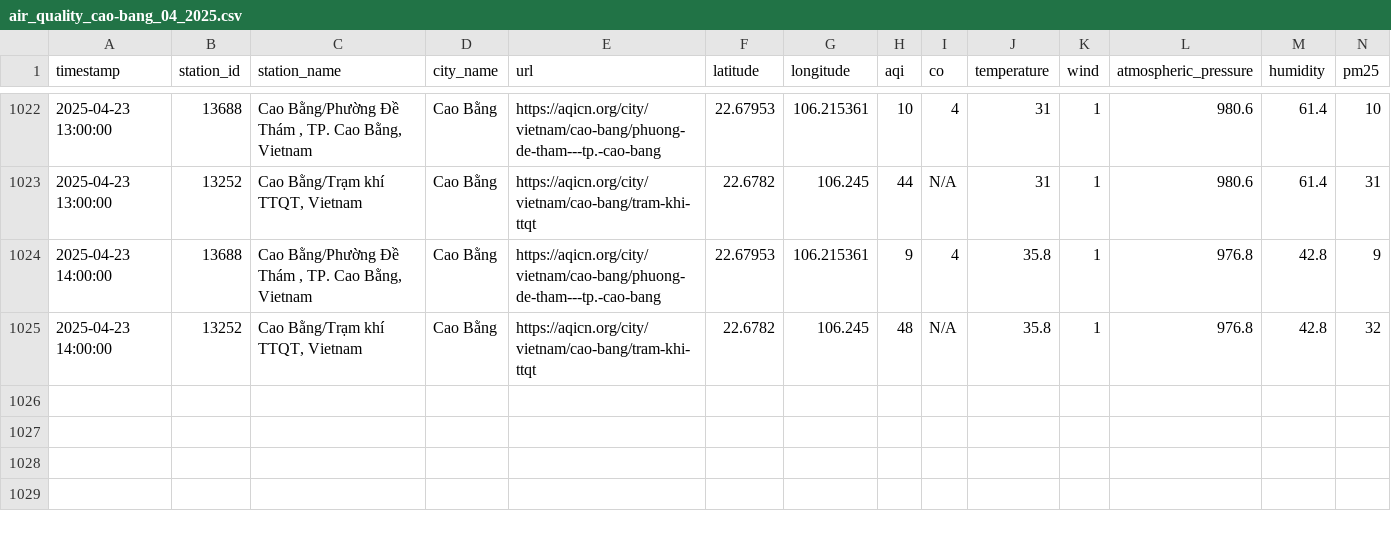
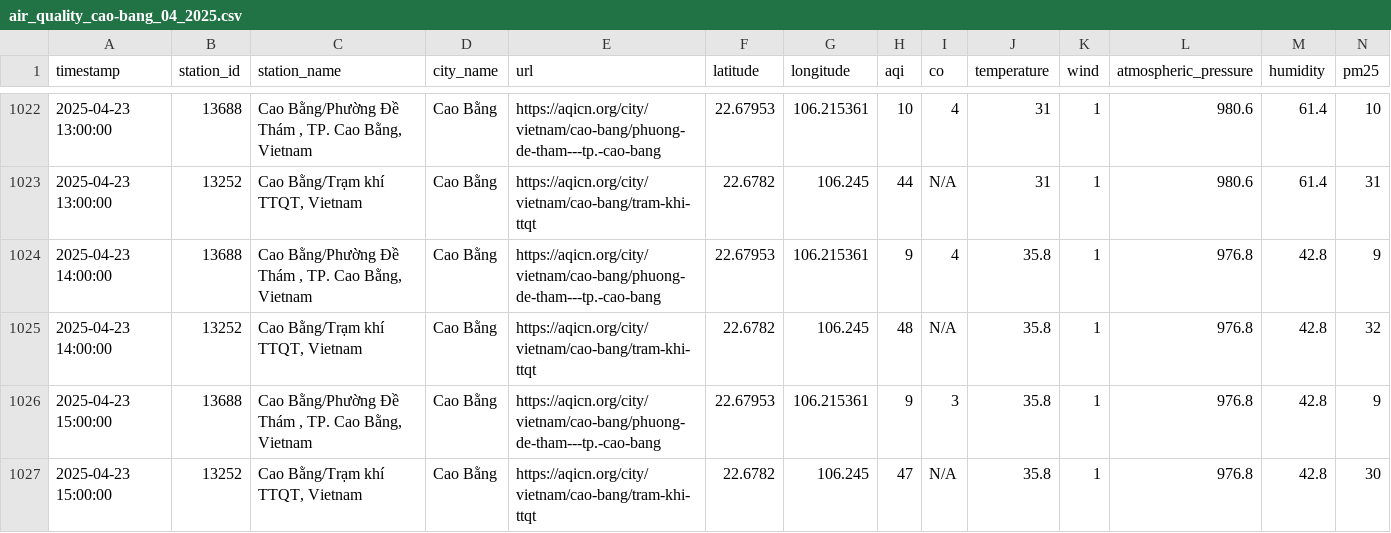
Before and after one commit to QuanIsMe7303/vietnam-air-quality-crawler, a CSV file: result/cao-bang/air_quality_cao-bang_04_2025.csv, drawn as a sheet; only a part is shown, gaps mark what is left out; rows hold the shown columns only; the diff names each change by its address in the sheet, - before the commit and + after, or states it on an @@ line.

```diff
--- a/result/cao-bang/air_quality_cao-bang_04_2025.csv
+++ b/result/cao-bang/air_quality_cao-bang_04_2025.csv
+row 1026: 2025-04-23 15:00:00 | 13688 | Cao Bằng/Phường Đề Thám , TP. Cao Bằng, Vietnam | Cao Bằng | https://aqicn.org/city/vietnam/cao-bang/phuong-de-tham---tp.-cao-bang | 22.67953 | 106.215361 | 9 | 3 | 35.8 | 1 | 976.8 | 42.8 | 9
+row 1027: 2025-04-23 15:00:00 | 13252 | Cao Bằng/Trạm khí TTQT, Vietnam | Cao Bằng | https://aqicn.org/city/vietnam/cao-bang/tram-khi-ttqt | 22.6782 | 106.245 | 47 | N/A | 35.8 | 1 | 976.8 | 42.8 | 30
```
Also changed, not shown: result/can-tho/air_quality_can-tho_04_2025.csv, result/da-nang/air_quality_da-nang_04_2025.csv, 7 other files.
